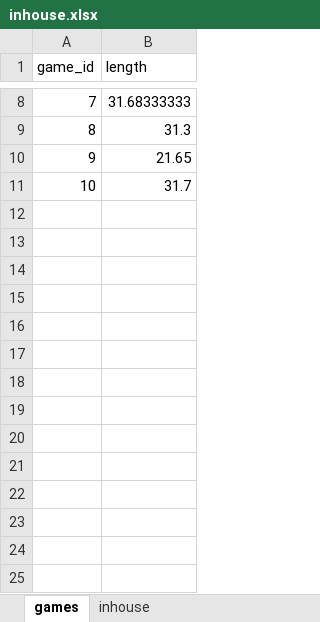
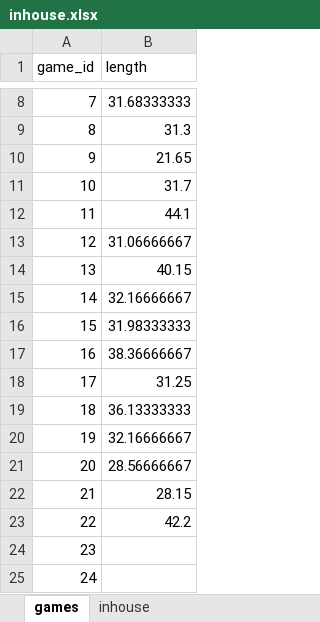
Before and after one commit to asianhenry/INHOUSE-stats, an Excel workbook: data/inhouse.xlsx, sheet games, drawn as a sheet; only a part is shown, gaps mark what is left out; values as stored, in another font and other column widths than the file's, no borders; the diff names each change by its address in the sheet, - before the commit and + after, or states it on an @@ line.

```diff
--- a/data/inhouse.xlsx (sheet games)
+++ b/data/inhouse.xlsx (sheet games)
+row 12: 11 | 44.1
+row 13: 12 | 31.06666667
+row 14: 13 | 40.15
+row 15: 14 | 32.16666667
+row 16: 15 | 31.98333333
+row 17: 16 | 38.36666667
+row 18: 17 | 31.25
+row 19: 18 | 36.13333333
+row 20: 19 | 32.16666667
+row 21: 20 | 28.56666667
+row 22: 21 | 28.15
+row 23: 22 | 42.2
+row 24: 23
+row 25: 24
```
Also changed, not shown: sheet inhouse, 4 other files.
